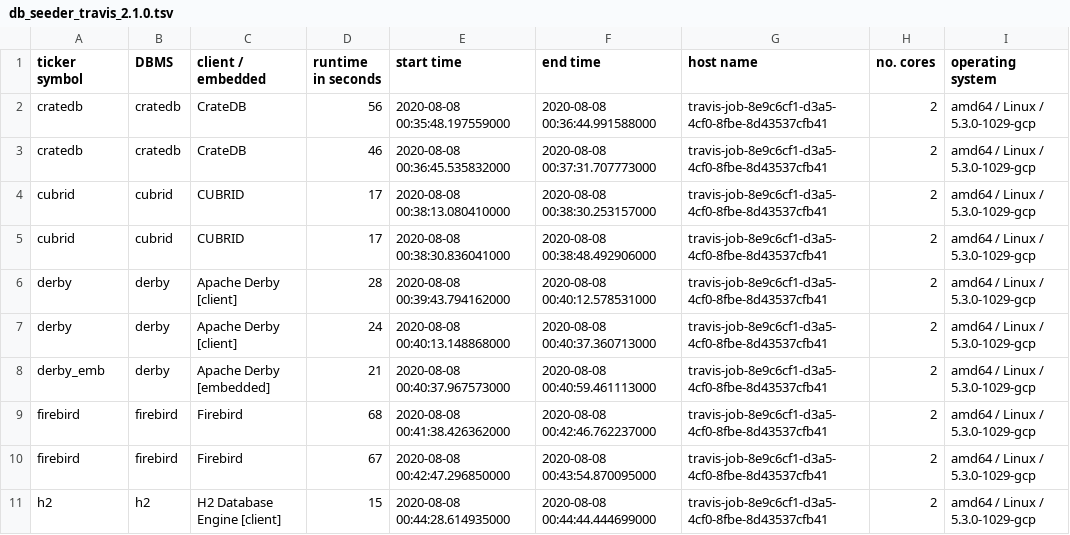
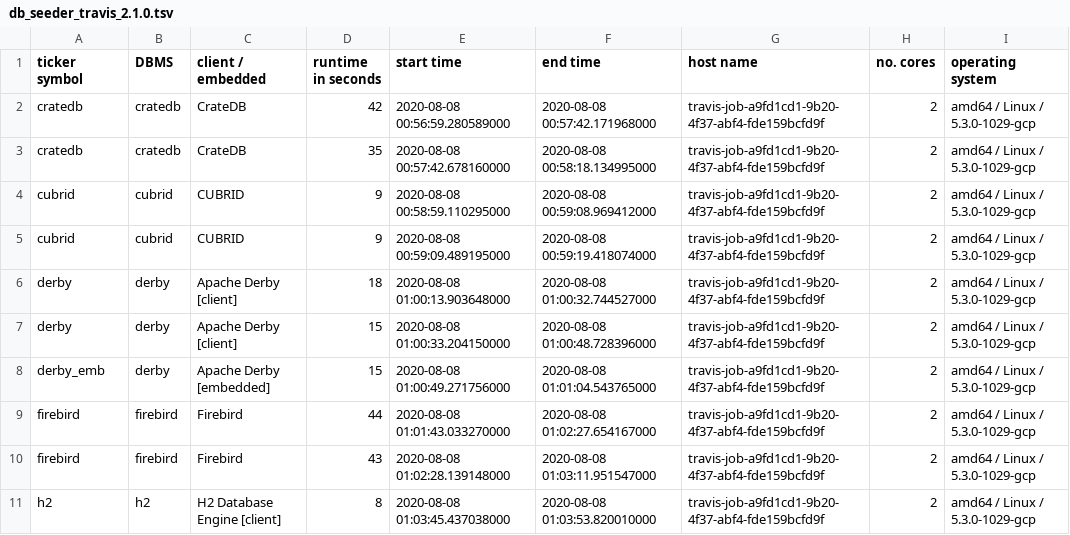
Before and after one commit to KonnexionsGmbH/db_seeder, a TSV file: statistics/db_seeder_travis_2.1.0.tsv, drawn as a sheet; only a part is shown; the diff covers the shown part only.

Commit message:
Travis update: 08.08.2020 01:35:47 (Build 285)
[skip ci]

```diff
--- a/statistics/db_seeder_travis_2.1.0.tsv
+++ b/statistics/db_seeder_travis_2.1.0.tsv
@@ -1,11 +1,11 @@
 ticker symbol	DBMS	client / embedded	runtime in seconds	start time	end time	host name	no. cores	operating system
-cratedb	cratedb	CrateDB	56	2020-08-08 00:35:48.197559000	2020-08-08 00:36:44.991588000	travis-job-8e9c6cf1-d3a5-4cf0-8fbe-8d43537cfb41	2	amd64 / Linux / 5.3.0-1029-gcp
-cratedb	cratedb	CrateDB	46	2020-08-08 00:36:45.535832000	2020-08-08 00:37:31.707773000	travis-job-8e9c6cf1-d3a5-4cf0-8fbe-8d43537cfb41	2	amd64 / Linux / 5.3.0-1029-gcp
-cubrid	cubrid	CUBRID	17	2020-08-08 00:38:13.080410000	2020-08-08 00:38:30.253157000	travis-job-8e9c6cf1-d3a5-4cf0-8fbe-8d43537cfb41	2	amd64 / Linux / 5.3.0-1029-gcp
-cubrid	cubrid	CUBRID	17	2020-08-08 00:38:30.836041000	2020-08-08 00:38:48.492906000	travis-job-8e9c6cf1-d3a5-4cf0-8fbe-8d43537cfb41	2	amd64 / Linux / 5.3.0-1029-gcp
-derby	derby	Apache Derby [client]	28	2020-08-08 00:39:43.794162000	2020-08-08 00:40:12.578531000	travis-job-8e9c6cf1-d3a5-4cf0-8fbe-8d43537cfb41	2	amd64 / Linux / 5.3.0-1029-gcp
-derby	derby	Apache Derby [client]	24	2020-08-08 00:40:13.148868000	2020-08-08 00:40:37.360713000	travis-job-8e9c6cf1-d3a5-4cf0-8fbe-8d43537cfb41	2	amd64 / Linux / 5.3.0-1029-gcp
-derby_emb	derby	Apache Derby [embedded]	21	2020-08-08 00:40:37.967573000	2020-08-08 00:40:59.461113000	travis-job-8e9c6cf1-d3a5-4cf0-8fbe-8d43537cfb41	2	amd64 / Linux / 5.3.0-1029-gcp
-firebird	firebird	Firebird	68	2020-08-08 00:41:38.426362000	2020-08-08 00:42:46.762237000	travis-job-8e9c6cf1-d3a5-4cf0-8fbe-8d43537cfb41	2	amd64 / Linux / 5.3.0-1029-gcp
-firebird	firebird	Firebird	67	2020-08-08 00:42:47.296850000	2020-08-08 00:43:54.870095000	travis-job-8e9c6cf1-d3a5-4cf0-8fbe-8d43537cfb41	2	amd64 / Linux / 5.3.0-1029-gcp
-h2	h2	H2 Database Engine [client]	15	2020-08-08 00:44:28.614935000	2020-08-08 00:44:44.444699000	travis-job-8e9c6cf1-d3a5-4cf0-8fbe-8d43537cfb41	2	amd64 / Linux / 5.3.0-1029-gcp
+cratedb	cratedb	CrateDB	42	2020-08-08 00:56:59.280589000	2020-08-08 00:57:42.171968000	travis-job-a9fd1cd1-9b20-4f37-abf4-fde159bcfd9f	2	amd64 / Linux / 5.3.0-1029-gcp
+cratedb	cratedb	CrateDB	35	2020-08-08 00:57:42.678160000	2020-08-08 00:58:18.134995000	travis-job-a9fd1cd1-9b20-4f37-abf4-fde159bcfd9f	2	amd64 / Linux / 5.3.0-1029-gcp
+cubrid	cubrid	CUBRID	9	2020-08-08 00:58:59.110295000	2020-08-08 00:59:08.969412000	travis-job-a9fd1cd1-9b20-4f37-abf4-fde159bcfd9f	2	amd64 / Linux / 5.3.0-1029-gcp
+cubrid	cubrid	CUBRID	9	2020-08-08 00:59:09.489195000	2020-08-08 00:59:19.418074000	travis-job-a9fd1cd1-9b20-4f37-abf4-fde159bcfd9f	2	amd64 / Linux / 5.3.0-1029-gcp
+derby	derby	Apache Derby [client]	18	2020-08-08 01:00:13.903648000	2020-08-08 01:00:32.744527000	travis-job-a9fd1cd1-9b20-4f37-abf4-fde159bcfd9f	2	amd64 / Linux / 5.3.0-1029-gcp
+derby	derby	Apache Derby [client]	15	2020-08-08 01:00:33.204150000	2020-08-08 01:00:48.728396000	travis-job-a9fd1cd1-9b20-4f37-abf4-fde159bcfd9f	2	amd64 / Linux / 5.3.0-1029-gcp
+derby_emb	derby	Apache Derby [embedded]	15	2020-08-08 01:00:49.271756000	2020-08-08 01:01:04.543765000	travis-job-a9fd1cd1-9b20-4f37-abf4-fde159bcfd9f	2	amd64 / Linux / 5.3.0-1029-gcp
+firebird	firebird	Firebird	44	2020-08-08 01:01:43.033270000	2020-08-08 01:02:27.654167000	travis-job-a9fd1cd1-9b20-4f37-abf4-fde159bcfd9f	2	amd64 / Linux / 5.3.0-1029-gcp
+firebird	firebird	Firebird	43	2020-08-08 01:02:28.139148000	2020-08-08 01:03:11.951547000	travis-job-a9fd1cd1-9b20-4f37-abf4-fde159bcfd9f	2	amd64 / Linux / 5.3.0-1029-gcp
+h2	h2	H2 Database Engine [client]	8	2020-08-08 01:03:45.437038000	2020-08-08 01:03:53.820010000	travis-job-a9fd1cd1-9b20-4f37-abf4-fde159bcfd9f	2	amd64 / Linux / 5.3.0-1029-gcp
```
Also changed, not shown: 100 edited cells elsewhere in this file.
